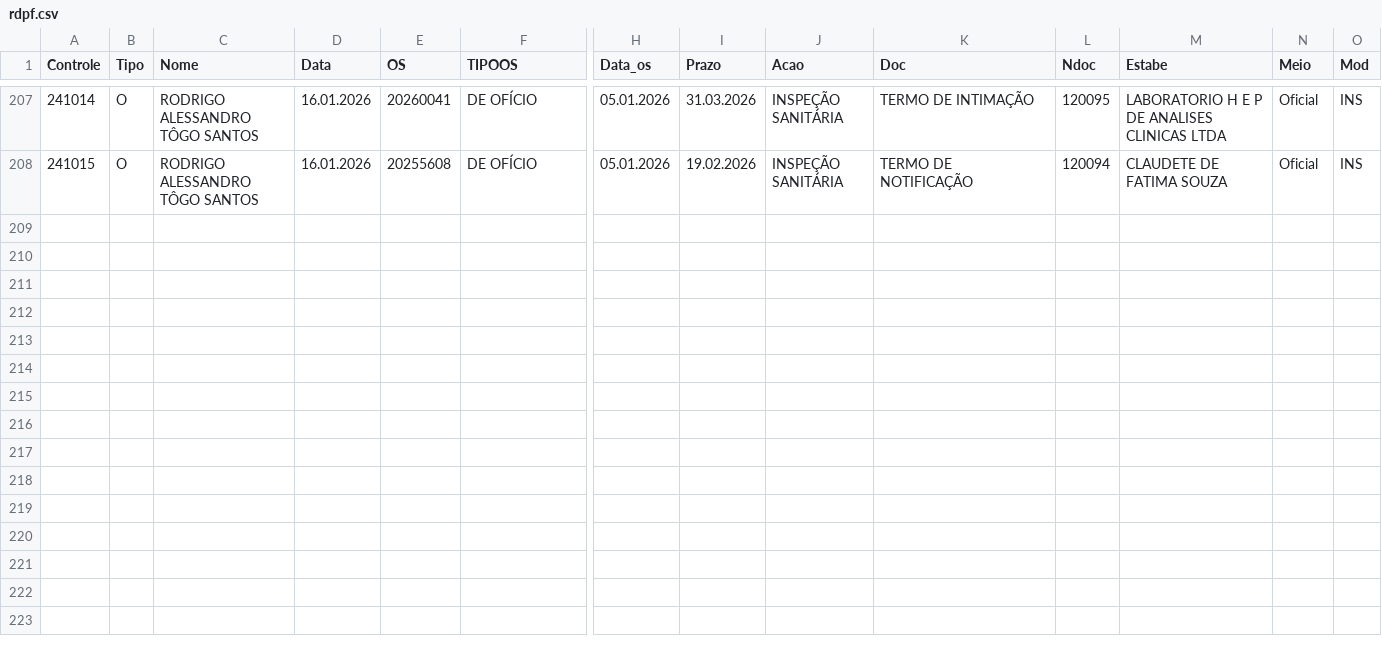
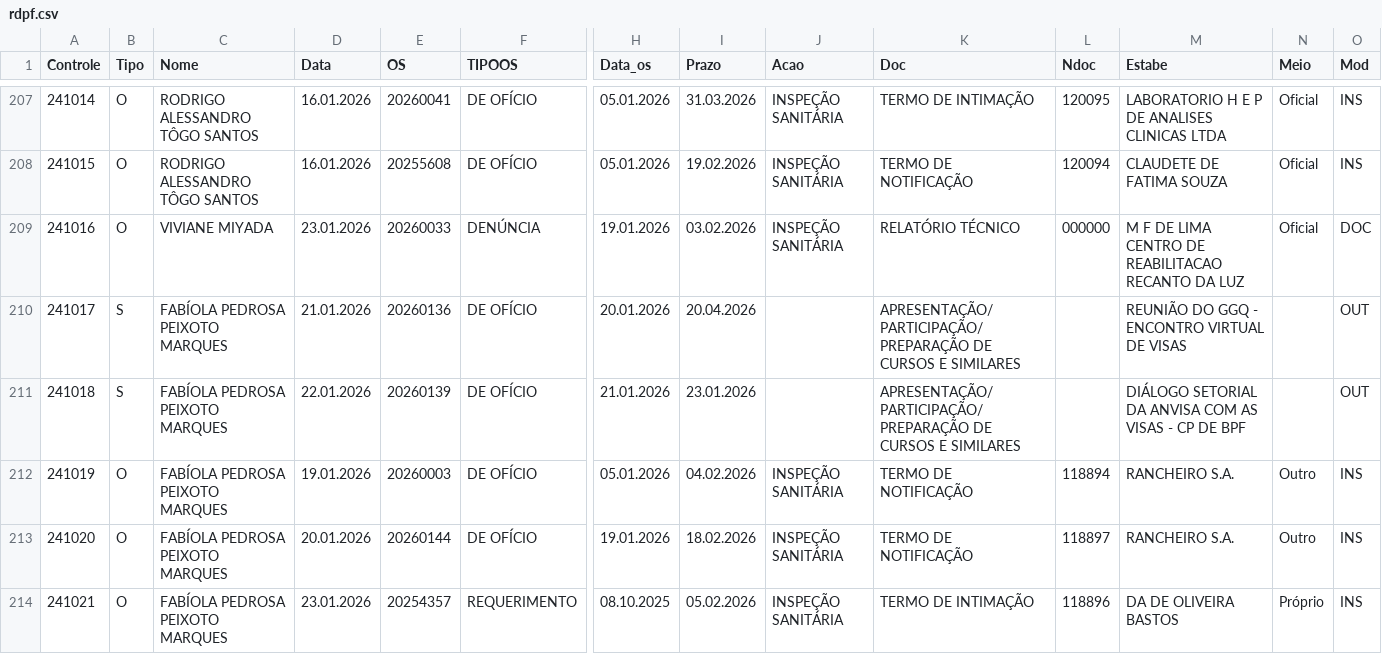
Before and after one commit to VisaAnapolis/APP, a CSV file: data/rdpf.csv, drawn as a sheet; only a part is shown, gaps mark what is left out; rows hold the shown columns only; the diff names each change by its address in the sheet, - before the commit and + after, or states it on an @@ line.

```diff
--- a/data/rdpf.csv
+++ b/data/rdpf.csv
+row 209: 241016 | O | VIVIANE MIYADA | 23.01.2026 | 20260033 | DENÚNCIA | 19.01.2026 | 03.02.2026 | INSPEÇÃO SANITÁRIA | RELATÓRIO TÉCNICO | 000000 | M F DE LIMA CENTRO DE REABILITACAO RECANTO DA LUZ | Oficial | DOC
+row 210: 241017 | S | FABÍOLA PEDROSA PEIXOTO MARQUES | 21.01.2026 | 20260136 | DE OFÍCIO | 20.01.2026 | 20.04.2026 |  | APRESENTAÇÃO/PARTICIPAÇÃO/PREPARAÇÃO DE CURSOS E SIMILARES |  | REUNIÃO DO GGQ - ENCONTRO VIRTUAL DE VISAS |  | OUT
+row 211: 241018 | S | FABÍOLA PEDROSA PEIXOTO MARQUES | 22.01.2026 | 20260139 | DE OFÍCIO | 21.01.2026 | 23.01.2026 |  | APRESENTAÇÃO/PARTICIPAÇÃO/PREPARAÇÃO DE CURSOS E SIMILARES |  | DIÁLOGO SETORIAL DA ANVISA COM AS VISAS - CP DE BPF |  | OUT
+row 212: 241019 | O | FABÍOLA PEDROSA PEIXOTO MARQUES | 19.01.2026 | 20260003 | DE OFÍCIO | 05.01.2026 | 04.02.2026 | INSPEÇÃO SANITÁRIA | TERMO DE NOTIFICAÇÃO | 118894 | RANCHEIRO S.A. | Outro | INS
+row 213: 241020 | O | FABÍOLA PEDROSA PEIXOTO MARQUES | 20.01.2026 | 20260144 | DE OFÍCIO | 19.01.2026 | 18.02.2026 | INSPEÇÃO SANITÁRIA | TERMO DE NOTIFICAÇÃO | 118897 | RANCHEIRO S.A. | Outro | INS
+row 214: 241021 | O | FABÍOLA PEDROSA PEIXOTO MARQUES | 23.01.2026 | 20254357 | REQUERIMENTO | 08.10.2025 | 05.02.2026 | INSPEÇÃO SANITÁRIA | TERMO DE INTIMAÇÃO | 118896 | DA DE OLIVEIRA BASTOS | Próprio | INS
```
Also changed, not shown: data/protocolo.csv, 35 other files.
